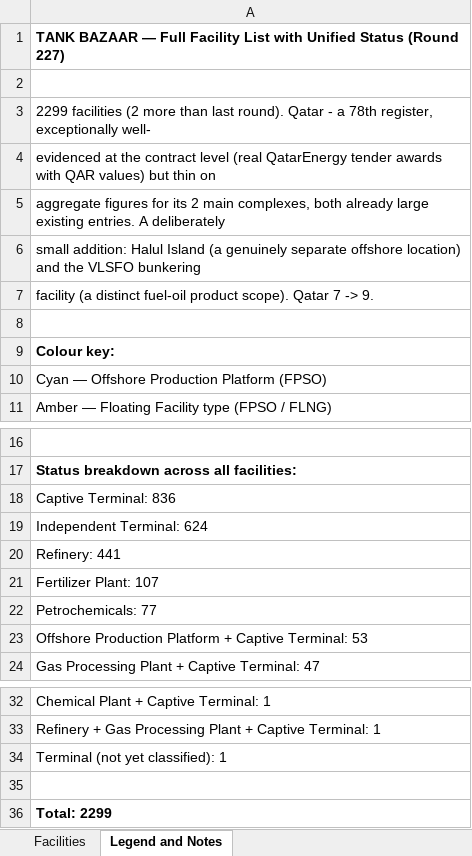
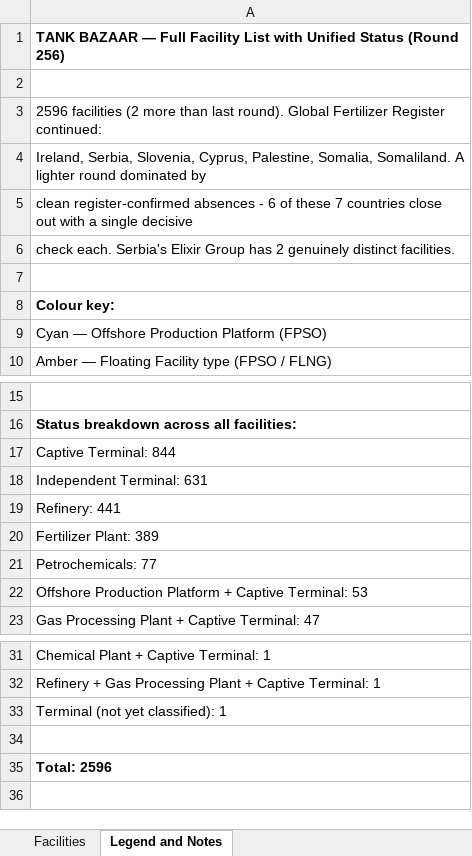
Before and after one commit to shamitrai71/tankbazaar, an Excel workbook: Docs/tank_bazaar_facilities_status.xlsx, sheet Legend and Notes, drawn as a sheet; only a part is shown, gaps mark what is left out; values as stored, in another font and other column widths than the file's, no borders; removed rows and columns are numbered as before the commit, all else as after; the diff names each change by its address in the sheet, - before the commit and + after, or states it on an @@ line.

Commit message:
added facilities 2596

```diff
--- a/Docs/tank_bazaar_facilities_status.xlsx (sheet Legend and Notes)
+++ b/Docs/tank_bazaar_facilities_status.xlsx (sheet Legend and Notes)
-A1: …Status (Round 227)
+A1: …Status (Round 256)
-A3: 2299 facilities (2 more than last round). Qatar - a 78th register, exceptionally well-
+A3: 2596 facilities (2 more than last round). Global Fertilizer Register continued:
-A4: evidenced at the contract level (real QatarEnergy tender awards with QAR values) but thin on
+A4: Ireland, Serbia, Slovenia, Cyprus, Palestine, Somalia, Somaliland. A lighter round dominated by
-A5: aggregate figures for its 2 main complexes, both already large existing entries. A deliberately
+A5: clean register-confirmed absences - 6 of these 7 countries close out with a single decisive
-A6: small addition: Halul Island (a genuinely separate offshore location) and the VLSFO bunkering
+A6: check each. Serbia's Elixir Group has 2 genuinely distinct facilities.
-row 7: facility (a distinct fuel-oil product scope). Qatar 7 -> 9.
-A17: Captive Terminal: 836
+A17: Captive Terminal: 844
-A18: Independent Terminal: 624
+A18: Independent Terminal: 631
-A20: Fertilizer Plant: 107
+A20: Fertilizer Plant: 389
-A35: Total: 2299
+A35: Total: 2596
```
Also changed, not shown: sheet Facilities, 2 other files.
